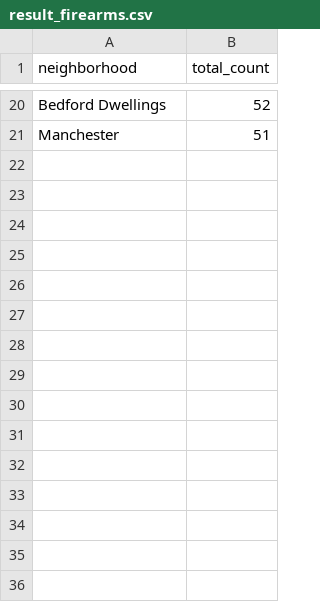
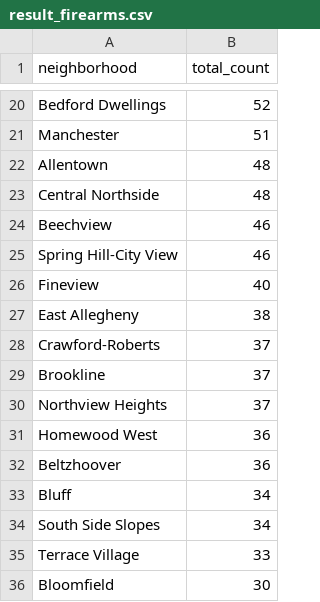
Before and after one commit to CalTsai77/Python-Data-Analysis-with-pandas-, a CSV file: result_firearms.csv, drawn as a sheet; only a part is shown, gaps mark what is left out; the diff names each change by its address in the sheet, - before the commit and + after, or states it on an @@ line.

```diff
--- a/result_firearms.csv
+++ b/result_firearms.csv
+row 22: Allentown | 48
+row 23: Central Northside | 48
+row 24: Beechview | 46
+row 25: Spring Hill-City View | 46
+row 26: Fineview | 40
+row 27: East Allegheny | 38
+row 28: Crawford-Roberts | 37
+row 29: Brookline | 37
+row 30: Northview Heights | 37
+row 31: Homewood West | 36
+row 32: Beltzhoover | 36
+row 33: Bluff | 34
+row 34: South Side Slopes | 34
+row 35: Terrace Village | 33
+row 36: Bloomfield | 30
```
Also changed, not shown: covid.csv, deaths.csv, 6 other files.
